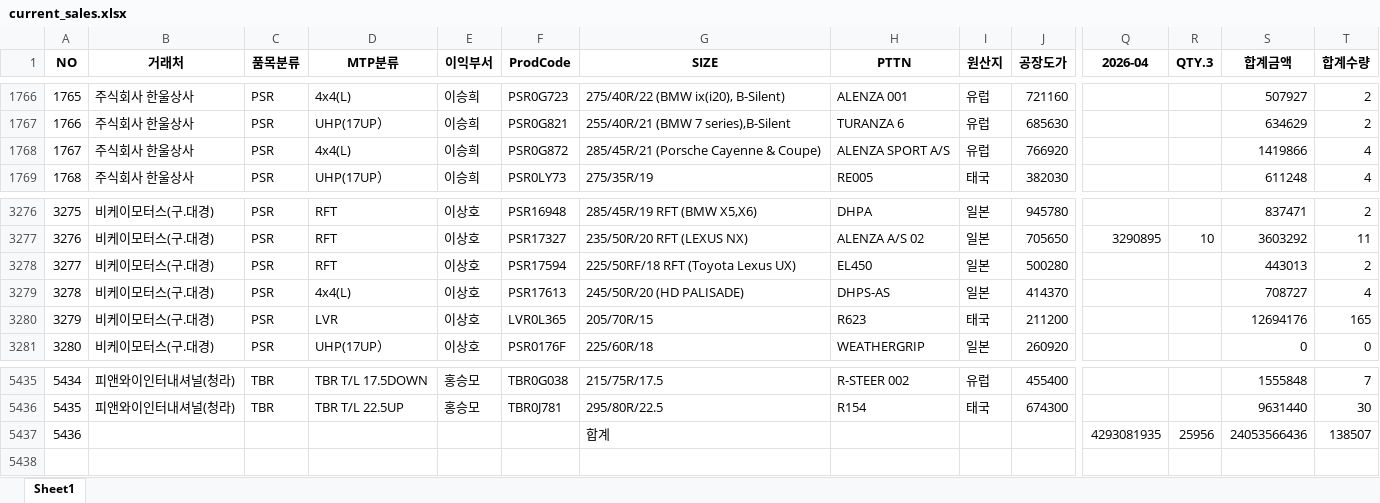
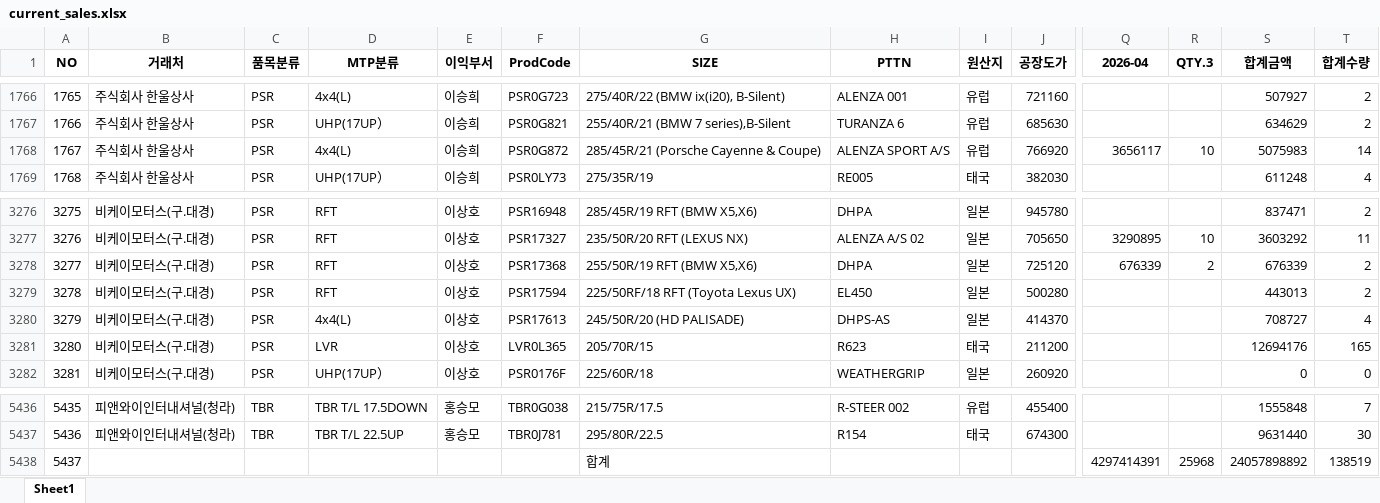
Before and after one commit to jeongkihyun25-arch/sales, an Excel workbook: current_sales.xlsx, sheet Sheet1, drawn as a sheet; only a part is shown, gaps mark what is left out; values as stored, in another font and other column widths than the file's, no borders; addresses are those after the commit; rows hold the shown columns only; the diff names each change by its address in the sheet, - before the commit and + after, or states it on an @@ line.

```diff
--- a/current_sales.xlsx (sheet Sheet1)
+++ b/current_sales.xlsx (sheet Sheet1)
-Q1768 (2026-04): (empty)
+Q1768 (2026-04): 3656117
-R1768 (QTY.3): (empty)
+R1768 (QTY.3): 10
-S1768 (합계금액): 1419866
+S1768 (합계금액): 5075983
-T1768 (합계수량): 4
+T1768 (합계수량): 14
+row 3278: 3277 | 비케이모터스(구.대경) | PSR | RFT | 이상호 | PSR17368 | 255/50R/19 RFT (BMW X5,X6) | DHPA | 일본 | 725120 | 676339 | 2 | 676339 | 2
@@ column A (NO) renumbered from row 3279 down @@
-Q5438 (2026-04): 4293081935
+Q5438 (2026-04): 4297414391
-R5438 (QTY.3): 25956
+R5438 (QTY.3): 25968
-S5438 (합계금액): 24053566436
+S5438 (합계금액): 24057898892
-T5438 (합계수량): 138507
+T5438 (합계수량): 138519
```
